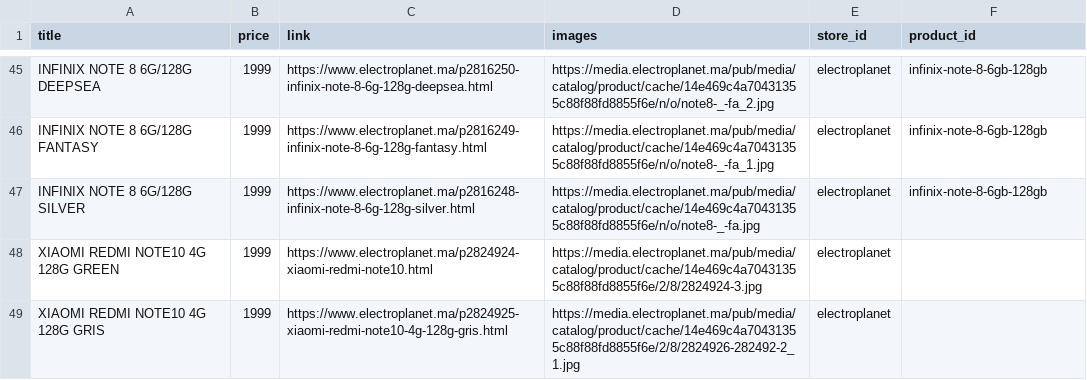
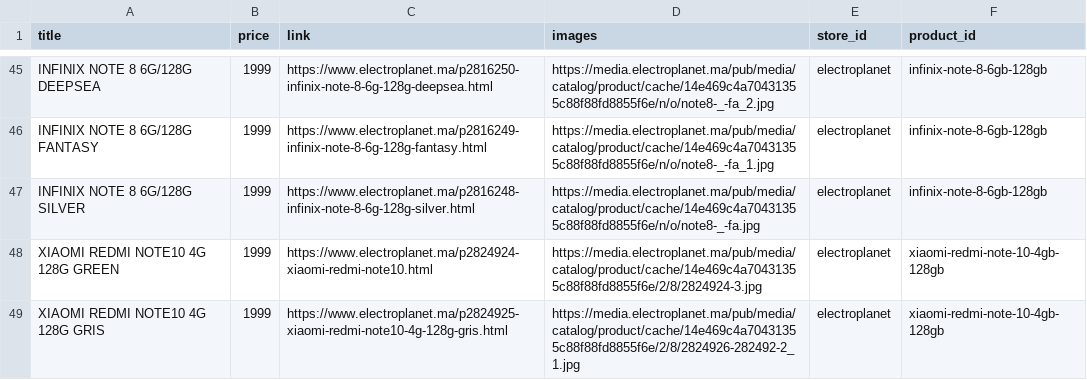
Before and after one commit to dy3l/cHtkAdL3PeM, a CSV file: data/offers.csv, drawn as a sheet; only a part is shown, gaps mark what is left out; the diff covers the shown part only.

Commit message:
Match some offers with products

```diff
--- a/data/offers.csv
+++ b/data/offers.csv
@@ -47,3 +47,3 @@ INFINIX NOTE 8 6G/128G FANTASY,1999,https://www.electroplanet.ma/p2816249-infini
 INFINIX NOTE 8 6G/128G SILVER,1999,https://www.electroplanet.ma/p2816248-infinix-note-8-6g-128g-silver.html,https://media.electroplanet.ma/pub/media/catalog/product/cache/14e469c4a70431355c88f88fd8855f6e/n/o/note8-_-fa.jpg,electroplanet,infinix-note-8-6gb-128gb
-XIAOMI REDMI NOTE10 4G 128G GREEN,1999,https://www.electroplanet.ma/p2824924-xiaomi-redmi-note10.html,https://media.electroplanet.ma/pub/media/catalog/product/cache/14e469c4a70431355c88f88fd8855f6e/2/8/2824924-3.jpg,electroplanet,
-XIAOMI REDMI NOTE10 4G 128G GRIS,1999,https://www.electroplanet.ma/p2824925-xiaomi-redmi-note10-4g-128g-gris.html,https://media.electroplanet.ma/pub/media/catalog/product/cache/14e469c4a70431355c88f88fd8855f6e/2/8/2824926-282492-2_1.jpg,electroplanet,
+XIAOMI REDMI NOTE10 4G 128G GREEN,1999,https://www.electroplanet.ma/p2824924-xiaomi-redmi-note10.html,https://media.electroplanet.ma/pub/media/catalog/product/cache/14e469c4a70431355c88f88fd8855f6e/2/8/2824924-3.jpg,electroplanet,xiaomi-redmi-note-10-4gb-128gb
+XIAOMI REDMI NOTE10 4G 128G GRIS,1999,https://www.electroplanet.ma/p2824925-xiaomi-redmi-note10-4g-128g-gris.html,https://media.electroplanet.ma/pub/media/catalog/product/cache/14e469c4a70431355c88f88fd8855f6e/2/8/2824926-282492-2_1.jpg,electroplanet,xiaomi-redmi-note-10-4gb-128gb
```
Also changed, not shown: 31 edited cells elsewhere in this file.
